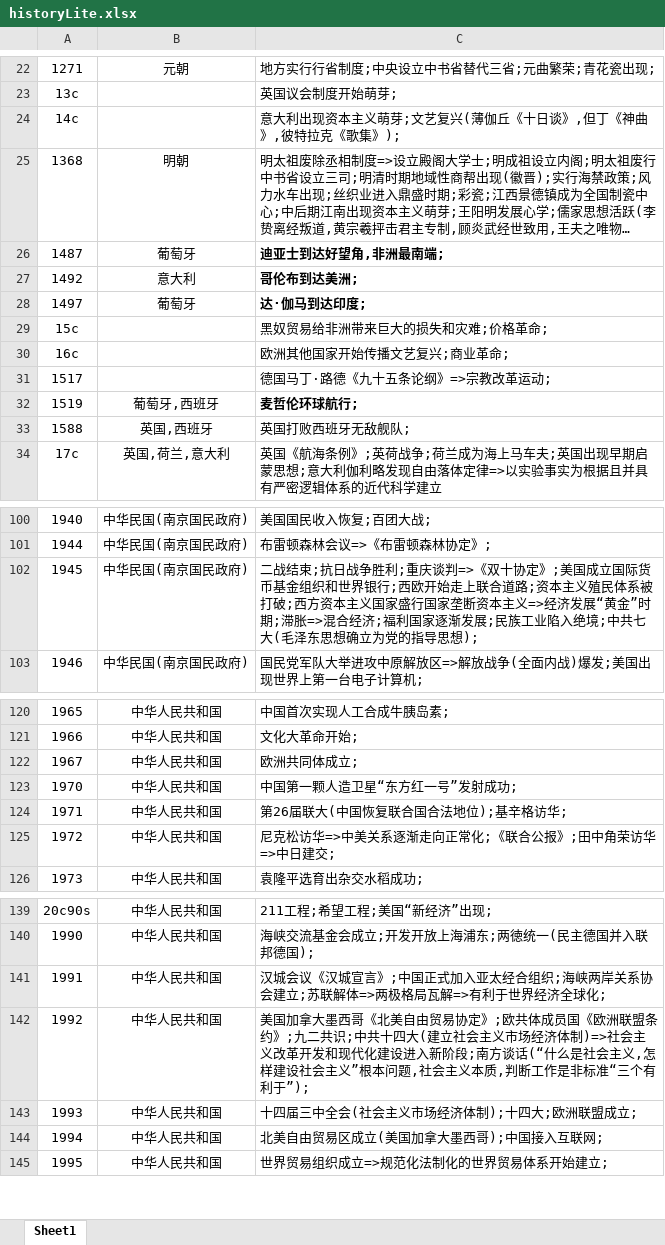
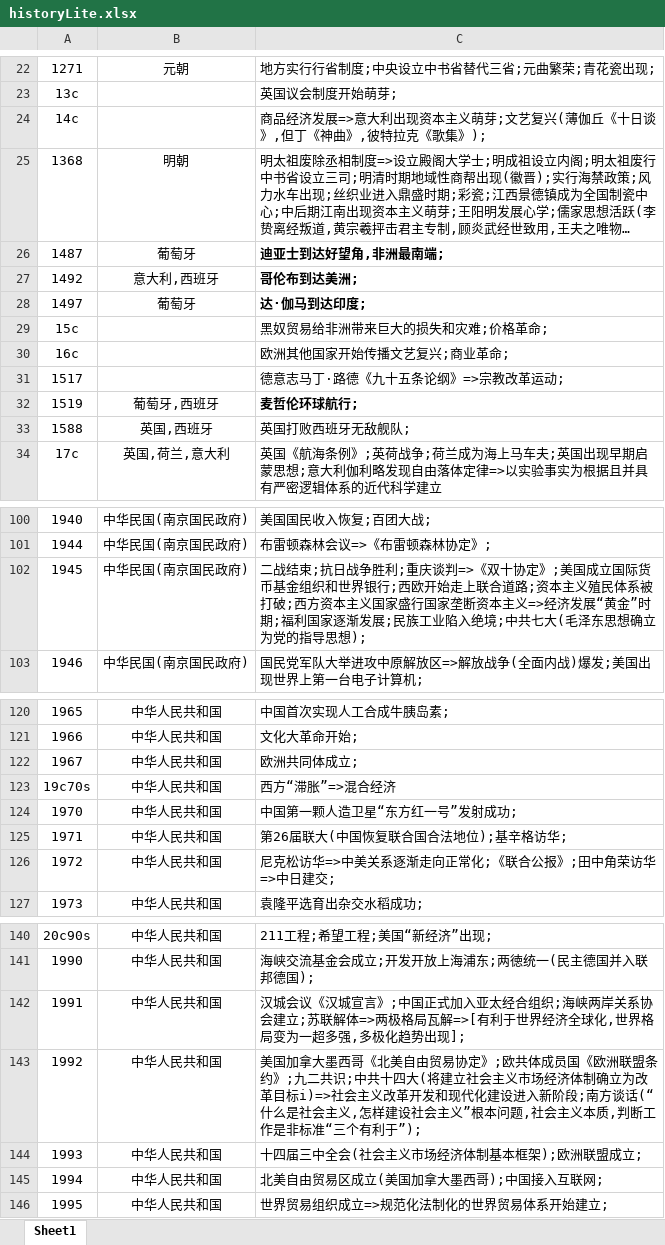
Before and after one commit to xiazeyu/SHSELT, an Excel workbook: historyLite.xlsx, sheet Sheet1, drawn as a sheet; only a part is shown, gaps mark what is left out; long unchanged cells end in …; values as stored, in another font and other column widths than the file's, no borders; addresses are those after the commit; the diff names each change by its address in the sheet, - before the commit and + after, or states it on an @@ line.

```diff
--- a/historyLite.xlsx (sheet Sheet1)
+++ b/historyLite.xlsx (sheet Sheet1)
-C24: 意大利出…
+C24: 商品经济发展=>意大利出…
-B27: 意大利
+B27: 意大利,西班牙
-C31: 德国马丁·路德《九十五条论纲》=>宗教改革运动;
+C31: 德意志马丁·路德《九十五条论纲》=>宗教改革运动;
-C102: …”时期;滞胀=>混合经济;福利国家…
+C102: …”时期;福利国家…
+row 123: 19c70s | 中华人民共和国 | 西方“滞胀”=>混合经济
-C142: …格局瓦解=>有利于世界经济全球化;
+C142: …格局瓦解=>[有利于世界经济全球化,世界格局变为一超多强,多极化趋势出现];
-C143: …十四大(建立社会主义市场经济体制)=>社会主义…
+C143: …十四大(将建立社会主义市场经济体制确立为改革目标i)=>社会主义…
-C144: 十四届三中全会(社会主义市场经济体制);十四大;欧洲联盟成立;
+C144: 十四届三中全会(社会主义市场经济体制基本框架);欧洲联盟成立;
```
Also changed, not shown: 1 other file.
